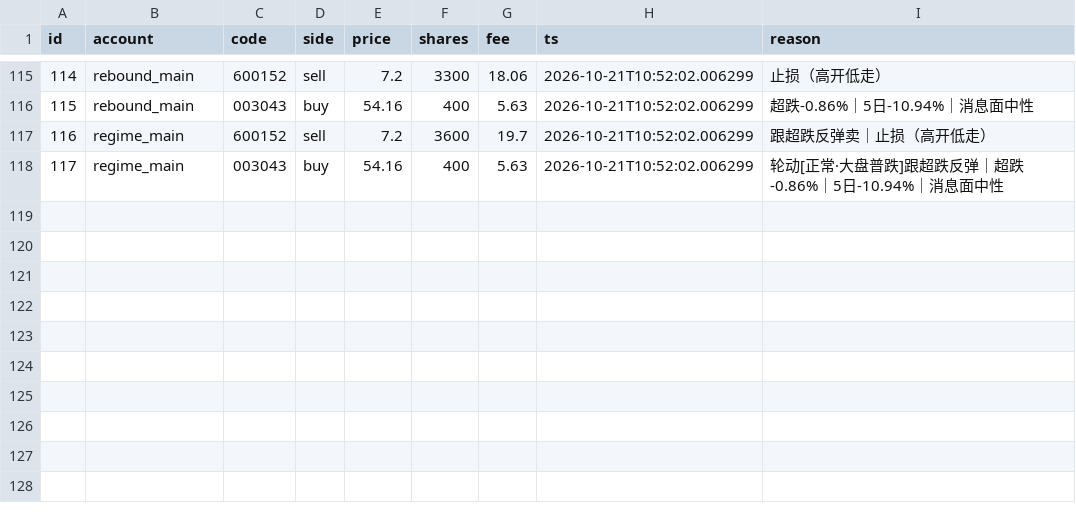
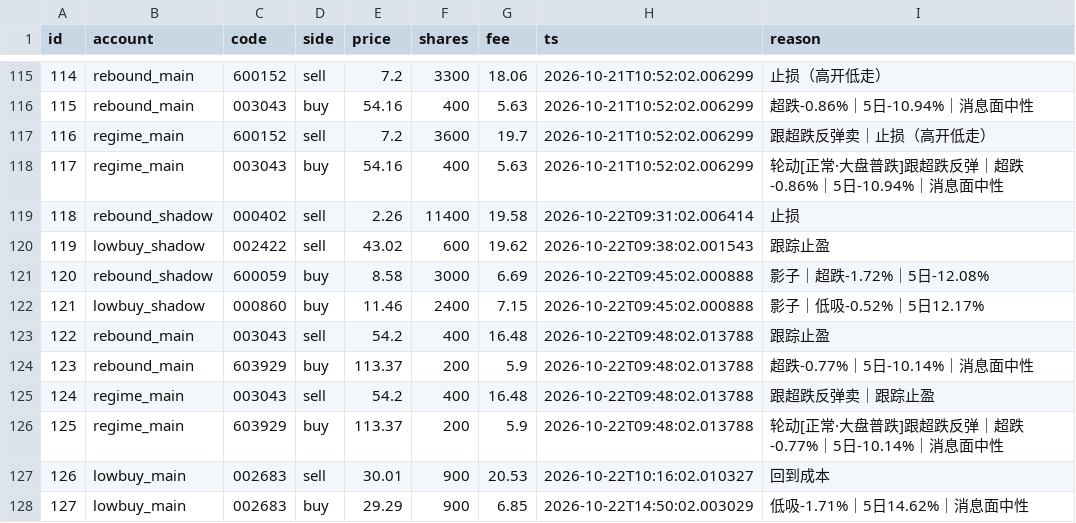
Before and after one commit to dsk1134162538-hash/jev-quant, a CSV file: exports/fills.csv, drawn as a sheet; only a part is shown, gaps mark what is left out.

```diff
--- a/exports/fills.csv
+++ b/exports/fills.csv
@@ -118 +118,11 @@ id,account,code,side,price,shares,fee,ts,reason
 117,regime_main,003043,buy,54.16,400,5.63,2026-10-21T10:52:02.006299,轮动[正常·大盘普跌]跟超跌反弹｜超跌-0.86%｜5日-10.94%｜消息面中性
+118,rebound_shadow,000402,sell,2.26,11400,19.58,2026-10-22T09:31:02.006414,止损
+119,lowbuy_shadow,002422,sell,43.02,600,19.62,2026-10-22T09:38:02.001543,跟踪止盈
+120,rebound_shadow,600059,buy,8.58,3000,6.69,2026-10-22T09:45:02.000888,影子｜超跌-1.72%｜5日-12.08%
+121,lowbuy_shadow,000860,buy,11.46,2400,7.15,2026-10-22T09:45:02.000888,影子｜低吸-0.52%｜5日12.17%
+122,rebound_main,003043,sell,54.2,400,16.48,2026-10-22T09:48:02.013788,跟踪止盈
+123,rebound_main,603929,buy,113.37,200,5.9,2026-10-22T09:48:02.013788,超跌-0.77%｜5日-10.14%｜消息面中性
+124,regime_main,003043,sell,54.2,400,16.48,2026-10-22T09:48:02.013788,跟超跌反弹卖｜跟踪止盈
+125,regime_main,603929,buy,113.37,200,5.9,2026-10-22T09:48:02.013788,轮动[正常·大盘普跌]跟超跌反弹｜超跌-0.77%｜5日-10.14%｜消息面中性
+126,lowbuy_main,002683,sell,30.01,900,20.53,2026-10-22T10:16:02.010327,回到成本
+127,lowbuy_main,002683,buy,29.29,900,6.85,2026-10-22T14:50:02.003029,低吸-1.71%｜5日14.62%｜消息面中性
```
Also changed, not shown: exports/board_events.csv, exports/cash.csv, 5 other files.
